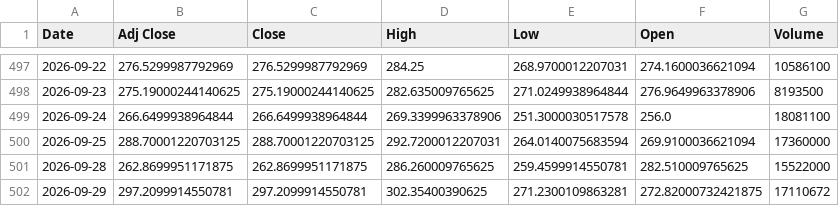
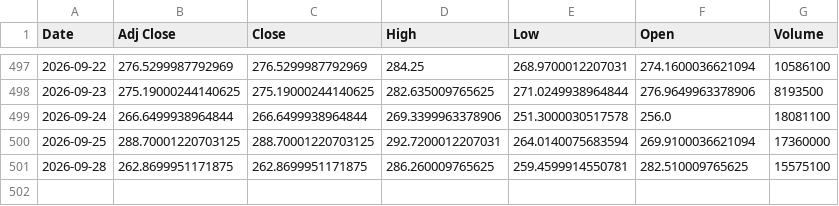
Before and after one commit to Russell3482/Momentum-Trading-Board, a CSV file: data/prices/BE.csv, drawn as a sheet; only a part is shown, gaps mark what is left out.

```diff
--- a/data/prices/BE.csv
+++ b/data/prices/BE.csv
@@ -500,3 +500,2 @@ Date,Adj Close,Close,High,Low,Open,Volume
 2026-09-25,288.70001220703125,288.70001220703125,292.7200012207031,264.0140075683594,269.9100036621094,17360000
-2026-09-28,262.8699951171875,262.8699951171875,286.260009765625,259.4599914550781,282.510009765625,15522000
-2026-09-29,297.2099914550781,297.2099914550781,302.35400390625,271.2300109863281,272.82000732421875,17110672
+2026-09-28,262.8699951171875,262.8699951171875,286.260009765625,259.4599914550781,282.510009765625,15575100
```
Also changed, not shown: data/prices/AMD.csv, data/prices/AVGO.csv, 19 other files.
